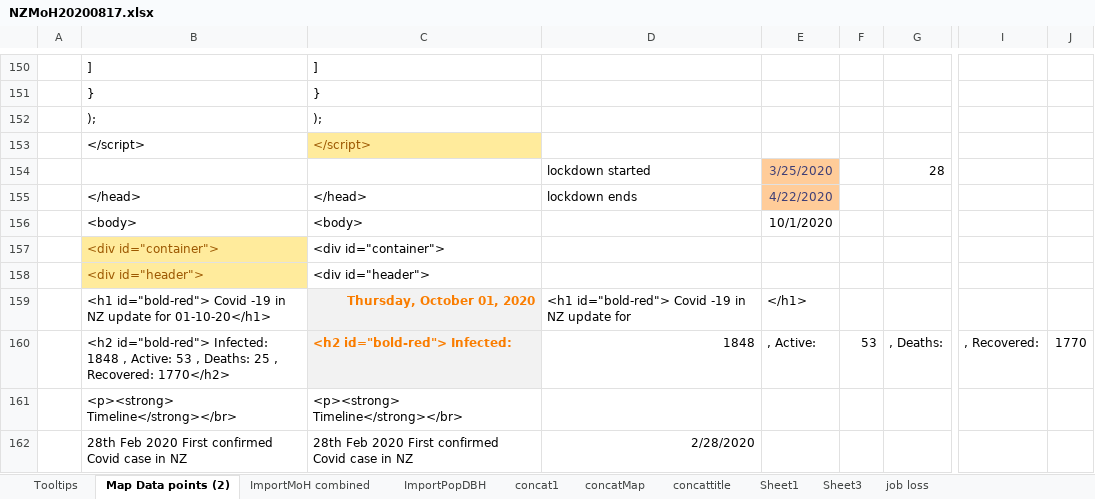
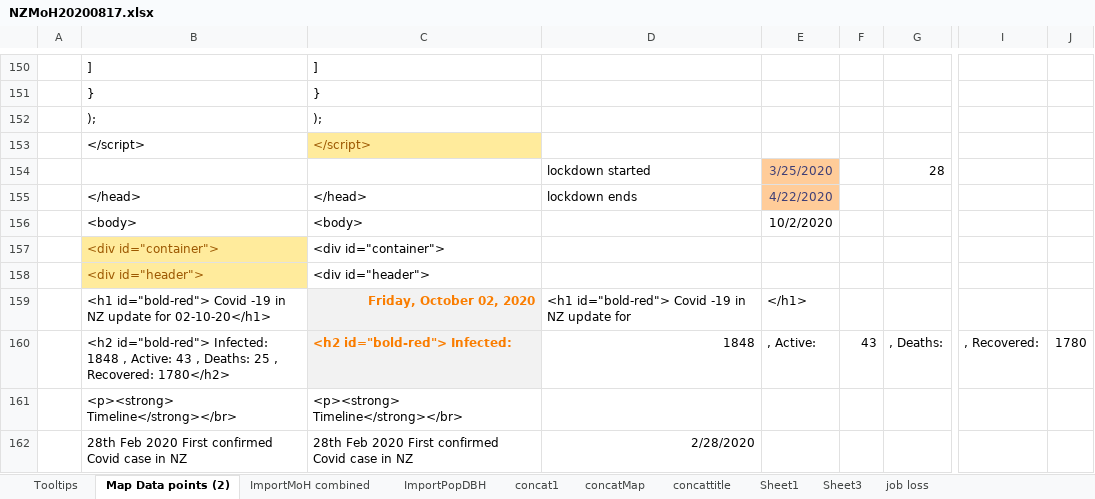
Before and after one commit to drakemax/TestGraphPage, an Excel workbook: NZMoH20200817.xlsx, sheet Map Data points (2), drawn as a sheet; only a part is shown, gaps mark what is left out; values as stored, in another font and other column widths than the file's, no borders; the diff covers the shown part only; the diff names each change by its address in the sheet, - before the commit and + after, or states it on an @@ line.

```diff
--- a/NZMoH20200817.xlsx (sheet Map Data points (2))
+++ b/NZMoH20200817.xlsx (sheet Map Data points (2))
-E156: 10/1/2020
+E156: 10/2/2020
-B159: …update for 01-10-20</h1>
+B159: …update for 02-10-20</h1>
-C159: Thursday, October 01, 2020
+C159: Friday, October 02, 2020
-B160: …, Active: 53 , Deaths: 25 , Recovered: 1770</h2>
+B160: …, Active: 43 , Deaths: 25 , Recovered: 1780</h2>
-F160: 53
+F160: 43
-J160: 1770
+J160: 1780
```
Also changed, not shown: 2 added rows, 2 removed rows, 2 moved rows and 34 edited cells elsewhere in this sheet, sheet ImportMoH combined, sheet Tooltips, formulas that keep their value, 1 other file.
